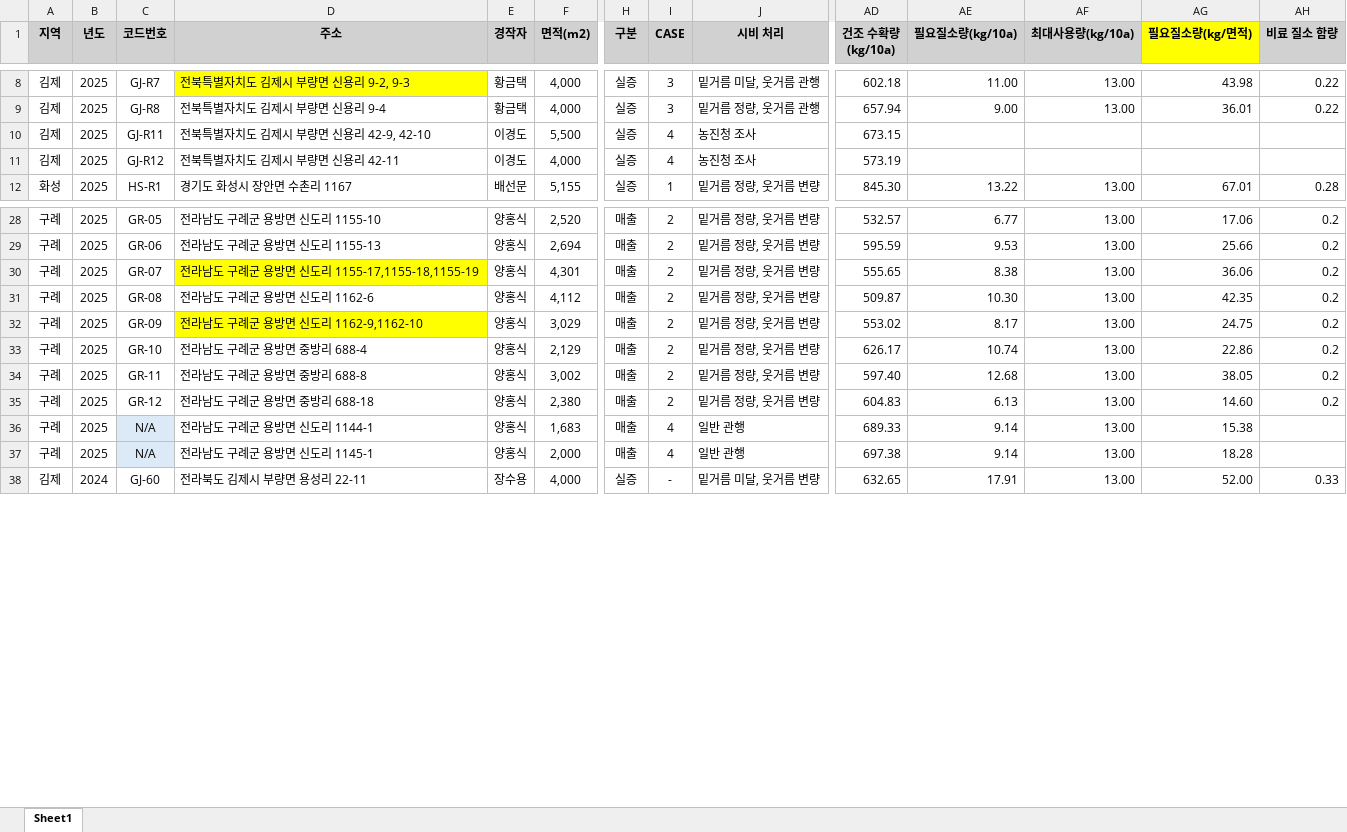
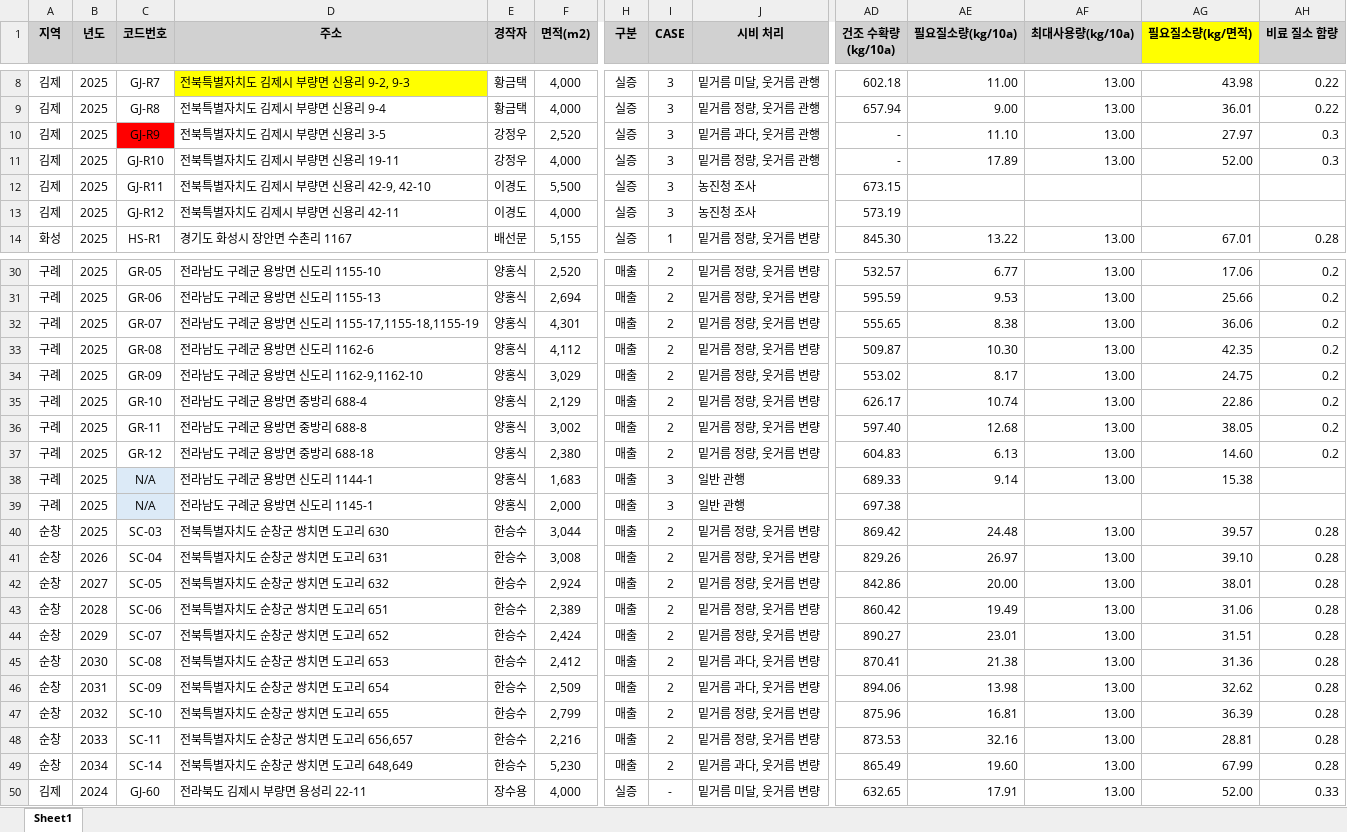
Before and after one commit to sirasony35/rice_analysis, an Excel workbook: data/25년_수확량 통계.xlsx, sheet Sheet1, drawn as a sheet; only a part is shown, gaps mark what is left out; values as stored, in another font and other column widths than the file's, no borders; addresses are those after the commit; rows hold the shown columns only; the diff covers the shown part only; the diff names each change by its address in the sheet, - before the commit and + after, or states it on an @@ line.

```diff
--- a/data/25년_수확량 통계.xlsx (sheet Sheet1)
+++ b/data/25년_수확량 통계.xlsx (sheet Sheet1)
+row 10: 김제 | 2025 | GJ-R9 | 전북특별자치도 김제시 부량면 신용리 3-5 | 강정우 | 2,520 | 실증 | 3 | 밑거름 과다, 웃거름 관행 | - | 11.10 | 13.00 | 27.97 | 0.3
+row 11: 김제 | 2025 | GJ-R10 | 전북특별자치도 김제시 부량면 신용리 19-11 | 강정우 | 4,000 | 실증 | 3 | 밑거름 정량, 웃거름 관행 | - | 17.89 | 13.00 | 52.00 | 0.3
-I12:I13 (CASE): 4
+I12:I13 (CASE): 3
-D32 fill: #FFFF00
+D32 fill: none
-D34 fill: #FFFF00
+D34 fill: none
-I38:I39 (CASE): 4
+I38:I39 (CASE): 3
-AE39 (필요질소량(kg/10a)): 9.14
+AE39 (필요질소량(kg/10a)): (empty)
-AF39 (최대사용량(kg/10a)): 13.00
+AF39 (최대사용량(kg/10a)): (empty)
-AG39 (필요질소량(kg/면적)): 18.28
+AG39 (필요질소량(kg/면적)): (empty)
+row 40: 순창 | 2025 | SC-03 | 전북특별자치도 순창군 쌍치면 도고리 630 | 한승수 | 3,044 | 매출 | 2 | 밑거름 정량, 웃거름 변량 | 869.42 | 24.48 | 13.00 | 39.57 | 0.28
+row 41: 순창 | 2026 | SC-04 | 전북특별자치도 순창군 쌍치면 도고리 631 | 한승수 | 3,008 | 매출 | 2 | 밑거름 정량, 웃거름 변량 | 829.26 | 26.97 | 13.00 | 39.10 | 0.28
+row 42: 순창 | 2027 | SC-05 | 전북특별자치도 순창군 쌍치면 도고리 632 | 한승수 | 2,924 | 매출 | 2 | 밑거름 정량, 웃거름 변량 | 842.86 | 20.00 | 13.00 | 38.01 | 0.28
+row 43: 순창 | 2028 | SC-06 | 전북특별자치도 순창군 쌍치면 도고리 651 | 한승수 | 2,389 | 매출 | 2 | 밑거름 정량, 웃거름 변량 | 860.42 | 19.49 | 13.00 | 31.06 | 0.28
+row 44: 순창 | 2029 | SC-07 | 전북특별자치도 순창군 쌍치면 도고리 652 | 한승수 | 2,424 | 매출 | 2 | 밑거름 정량, 웃거름 변량 | 890.27 | 23.01 | 13.00 | 31.51 | 0.28
+row 45: 순창 | 2030 | SC-08 | 전북특별자치도 순창군 쌍치면 도고리 653 | 한승수 | 2,412 | 매출 | 2 | 밑거름 과다, 웃거름 변량 | 870.41 | 21.38 | 13.00 | 31.36 | 0.28
+row 46: 순창 | 2031 | SC-09 | 전북특별자치도 순창군 쌍치면 도고리 654 | 한승수 | 2,509 | 매출 | 2 | 밑거름 과다, 웃거름 변량 | 894.06 | 13.98 | 13.00 | 32.62 | 0.28
+row 47: 순창 | 2032 | SC-10 | 전북특별자치도 순창군 쌍치면 도고리 655 | 한승수 | 2,799 | 매출 | 2 | 밑거름 정량, 웃거름 변량 | 875.96 | 16.81 | 13.00 | 36.39 | 0.28
+row 48: 순창 | 2033 | SC-11 | 전북특별자치도 순창군 쌍치면 도고리 656,657 | 한승수 | 2,216 | 매출 | 2 | 밑거름 정량, 웃거름 변량 | 873.53 | 32.16 | 13.00 | 28.81 | 0.28
+row 49: 순창 | 2034 | SC-14 | 전북특별자치도 순창군 쌍치면 도고리 648,649 | 한승수 | 5,230 | 매출 | 2 | 밑거름 과다, 웃거름 변량 | 865.49 | 19.60 | 13.00 | 67.99 | 0.28
```
Also changed, not shown: 18 added rows and 4 edited cells elsewhere in this sheet, formulas that keep their value, 2 other files.
